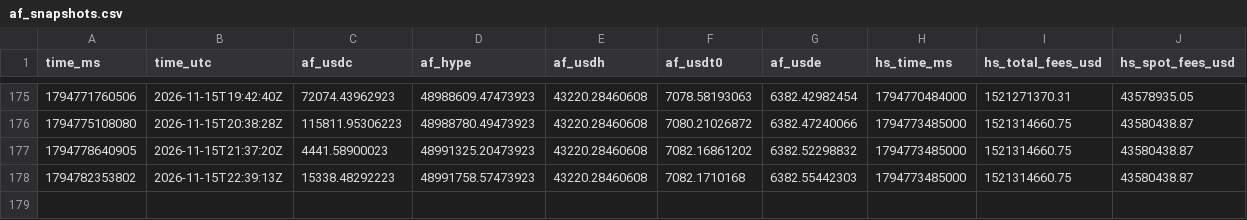
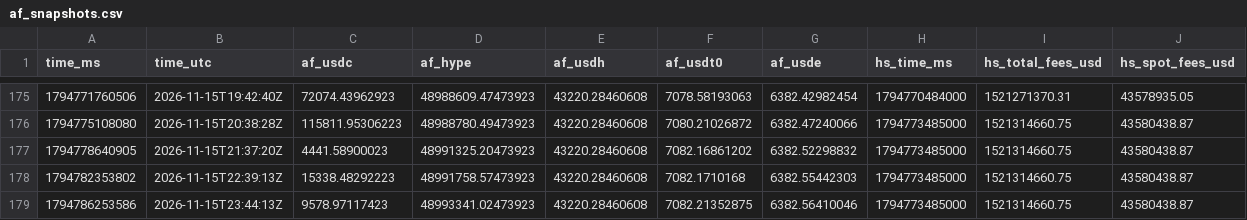
Before and after one commit to ryu-sf6/hype-funding, a CSV file: data/af_snapshots.csv, drawn as a sheet; only a part is shown, gaps mark what is left out; the diff names each change by its address in the sheet, - before the commit and + after, or states it on an @@ line.

Commit message:
data: 2026-11-15T23:44Z

```diff
--- a/data/af_snapshots.csv
+++ b/data/af_snapshots.csv
+row 179: 1794786253586 | 2026-11-15T23:44:13Z | 9578.97117423 | 48993341.02473923 | 43220.28460608 | 7082.21352875 | 6382.56410046 | 1794773485000 | 1521314660.75 | 43580438.87
```
Also changed, not shown: data/af_buys_hourly.csv, data/af_daily.csv, 6 other files.
